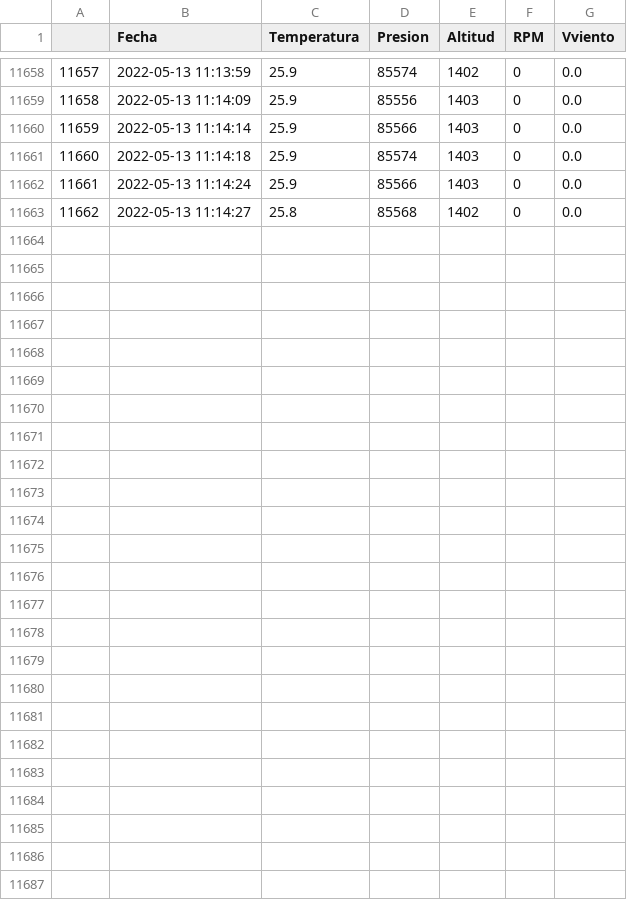
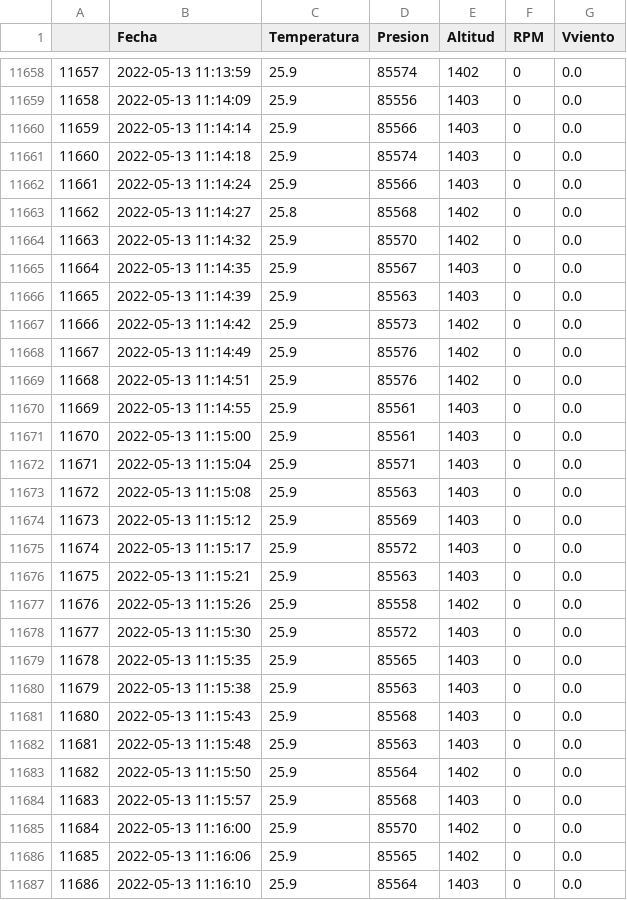
Before and after one commit to AndresG25/Proyecto, a CSV file: data1.csv, drawn as a sheet; only a part is shown, gaps mark what is left out; the diff names each change by its address in the sheet, - before the commit and + after, or states it on an @@ line.

```diff
--- a/data1.csv
+++ b/data1.csv
+row 11664: 11663 | 2022-05-13 11:14:32 | 25.9 | 85570 | 1402 | 0 | 0.0
+row 11665: 11664 | 2022-05-13 11:14:35 | 25.9 | 85567 | 1403 | 0 | 0.0
+row 11666: 11665 | 2022-05-13 11:14:39 | 25.9 | 85563 | 1403 | 0 | 0.0
+row 11667: 11666 | 2022-05-13 11:14:42 | 25.9 | 85573 | 1402 | 0 | 0.0
+row 11668: 11667 | 2022-05-13 11:14:49 | 25.9 | 85576 | 1402 | 0 | 0.0
+row 11669: 11668 | 2022-05-13 11:14:51 | 25.9 | 85576 | 1402 | 0 | 0.0
+row 11670: 11669 | 2022-05-13 11:14:55 | 25.9 | 85561 | 1403 | 0 | 0.0
+row 11671: 11670 | 2022-05-13 11:15:00 | 25.9 | 85561 | 1403 | 0 | 0.0
+row 11672: 11671 | 2022-05-13 11:15:04 | 25.9 | 85571 | 1403 | 0 | 0.0
+row 11673: 11672 | 2022-05-13 11:15:08 | 25.9 | 85563 | 1403 | 0 | 0.0
+row 11674: 11673 | 2022-05-13 11:15:12 | 25.9 | 85569 | 1403 | 0 | 0.0
+row 11675: 11674 | 2022-05-13 11:15:17 | 25.9 | 85572 | 1403 | 0 | 0.0
+row 11676: 11675 | 2022-05-13 11:15:21 | 25.9 | 85563 | 1403 | 0 | 0.0
+row 11677: 11676 | 2022-05-13 11:15:26 | 25.9 | 85558 | 1402 | 0 | 0.0
+row 11678: 11677 | 2022-05-13 11:15:30 | 25.9 | 85572 | 1403 | 0 | 0.0
+row 11679: 11678 | 2022-05-13 11:15:35 | 25.9 | 85565 | 1403 | 0 | 0.0
+row 11680: 11679 | 2022-05-13 11:15:38 | 25.9 | 85563 | 1403 | 0 | 0.0
+row 11681: 11680 | 2022-05-13 11:15:43 | 25.9 | 85568 | 1403 | 0 | 0.0
+row 11682: 11681 | 2022-05-13 11:15:48 | 25.9 | 85563 | 1403 | 0 | 0.0
+row 11683: 11682 | 2022-05-13 11:15:50 | 25.9 | 85564 | 1402 | 0 | 0.0
+row 11684: 11683 | 2022-05-13 11:15:57 | 25.9 | 85568 | 1403 | 0 | 0.0
+row 11685: 11684 | 2022-05-13 11:16:00 | 25.9 | 85570 | 1402 | 0 | 0.0
+row 11686: 11685 | 2022-05-13 11:16:06 | 25.9 | 85565 | 1402 | 0 | 0.0
+row 11687: 11686 | 2022-05-13 11:16:10 | 25.9 | 85564 | 1403 | 0 | 0.0
```
Also changed, not shown: 1 other file.
